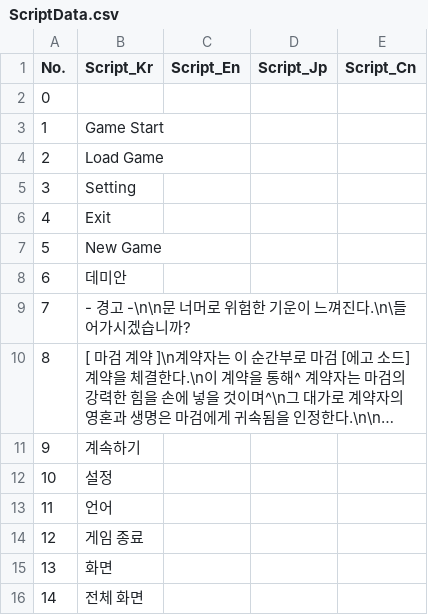
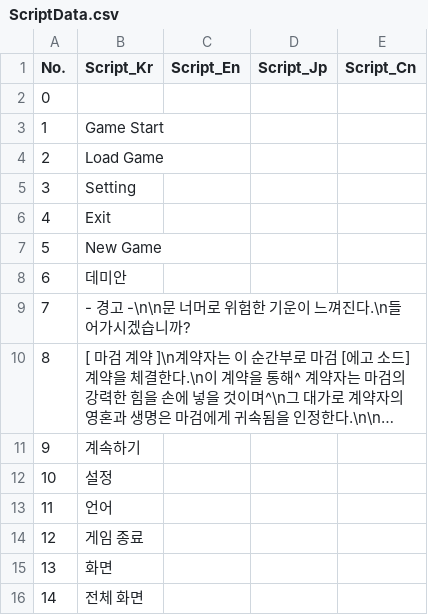
Before and after one commit to IO-DOG/TheSword, a CSV file: Assets/@Resources/Data/Excel/ScriptData.csv, drawn as a sheet; only a part is shown; long unchanged cells end in …; the diff names each change by its address in the sheet, - before the commit and + after, or states it on an @@ line.

```diff
--- a/Assets/@Resources/Data/Excel/ScriptData.csv
+++ b/Assets/@Resources/Data/Excel/ScriptData.csv
-B9 (Script_Kr): - 경고 -\n\n문 너머로 위험한 기운이 느껴진다.\n\들어가시겠습니까?
+B9 (Script_Kr): - 경고 -\n\n문 너머로 위험한 기운이 느껴진다.\n들어가시겠습니까?
```
Also changed, not shown: 1 other file.
